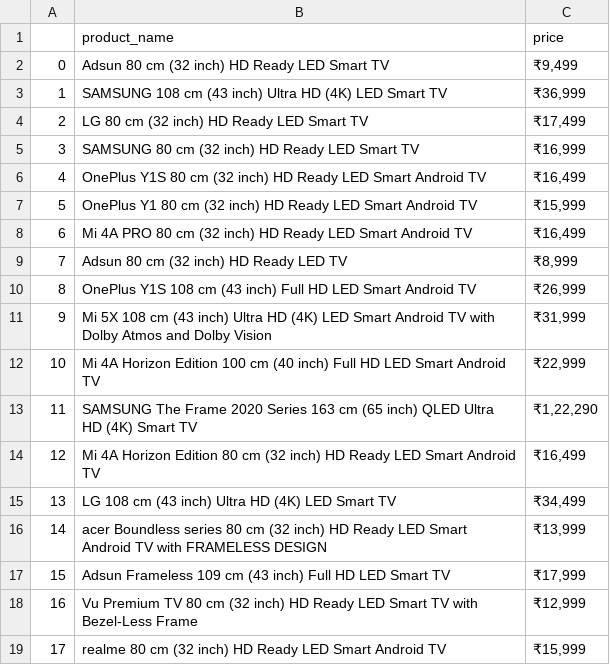
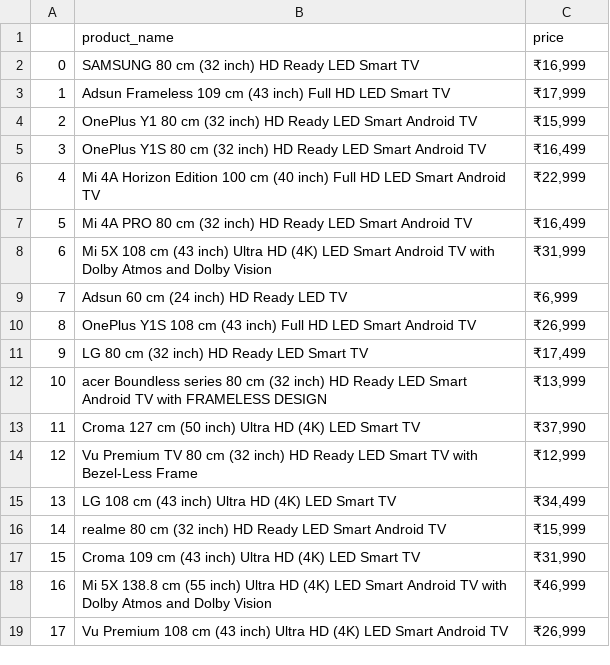
Before and after one commit to Pradeepak5/Harman_Web_Scraping_practice, a CSV file: product.csv, drawn as a sheet; only a part is shown; the diff covers the shown part only.

Commit message:
Flipkart data Scraped and Assignment completed

```diff
--- a/product.csv
+++ b/product.csv
@@ -1,19 +1,19 @@
 ,product_name,price
-0,Adsun 80 cm (32 inch) HD Ready LED Smart TV,"₹9,499"
-1,SAMSUNG 108 cm (43 inch) Ultra HD (4K) LED Smart TV,"₹36,999"
-2,LG 80 cm (32 inch) HD Ready LED Smart TV,"₹17,499"
-3,SAMSUNG 80 cm (32 inch) HD Ready LED Smart TV,"₹16,999"
-4,OnePlus Y1S 80 cm (32 inch) HD Ready LED Smart Android TV,"₹16,499"
-5,OnePlus Y1 80 cm (32 inch) HD Ready LED Smart Android TV,"₹15,999"
-6,Mi 4A PRO 80 cm (32 inch) HD Ready LED Smart Android TV,"₹16,499"
-7,Adsun 80 cm (32 inch) HD Ready LED TV,"₹8,999"
+0,SAMSUNG 80 cm (32 inch) HD Ready LED Smart TV,"₹16,999"
+1,Adsun Frameless 109 cm (43 inch) Full HD LED Smart TV,"₹17,999"
+2,OnePlus Y1 80 cm (32 inch) HD Ready LED Smart Android TV,"₹15,999"
+3,OnePlus Y1S 80 cm (32 inch) HD Ready LED Smart Android TV,"₹16,499"
+4,Mi 4A Horizon Edition 100 cm (40 inch) Full HD LED Smart Android TV,"₹22,999"
+5,Mi 4A PRO 80 cm (32 inch) HD Ready LED Smart Android TV,"₹16,499"
+6,Mi 5X 108 cm (43 inch) Ultra HD (4K) LED Smart Android TV with Dolby Atmos and Dolby Vision,"₹31,999"
+7,Adsun 60 cm (24 inch) HD Ready LED TV,"₹6,999"
 8,OnePlus Y1S 108 cm (43 inch) Full HD LED Smart Android TV,"₹26,999"
-9,Mi 5X 108 cm (43 inch) Ultra HD (4K) LED Smart Android TV with Dolby Atmos and Dolby Vision,"₹31,999"
-10,Mi 4A Horizon Edition 100 cm (40 inch) Full HD LED Smart Android TV,"₹22,999"
-11,SAMSUNG The Frame 2020 Series 163 cm (65 inch) QLED Ultra HD (4K) Smart TV,"₹1,22,290"
-12,Mi 4A Horizon Edition 80 cm (32 inch) HD Ready LED Smart Android TV,"₹16,499"
+9,LG 80 cm (32 inch) HD Ready LED Smart TV,"₹17,499"
+10,acer Boundless series 80 cm (32 inch) HD Ready LED Smart Android TV with FRAMELESS DESIGN,"₹13,999"
+11,Croma 127 cm (50 inch) Ultra HD (4K) LED Smart TV,"₹37,990"
+12,Vu Premium TV 80 cm (32 inch) HD Ready LED Smart TV with Bezel-Less Frame,"₹12,999"
 13,LG 108 cm (43 inch) Ultra HD (4K) LED Smart TV,"₹34,499"
-14,acer Boundless series 80 cm (32 inch) HD Ready LED Smart Android TV with FRAMELESS DESIGN,"₹13,999"
-15,Adsun Frameless 109 cm (43 inch) Full HD LED Smart TV,"₹17,999"
-16,Vu Premium TV 80 cm (32 inch) HD Ready LED Smart TV with Bezel-Less Frame,"₹12,999"
-17,realme 80 cm (32 inch) HD Ready LED Smart Android TV,"₹15,999"
+14,realme 80 cm (32 inch) HD Ready LED Smart Android TV,"₹15,999"
+15,Croma 109 cm (43 inch) Ultra HD (4K) LED Smart TV,"₹31,990"
+16,Mi 5X 138.8 cm (55 inch) Ultra HD (4K) LED Smart Android TV with Dolby Atmos and Dolby Vision,"₹46,999"
+17,Vu Premium 108 cm (43 inch) Ultra HD (4K) LED Smart Android TV,"₹26,999"
```
Also changed, not shown: 12 edited cells elsewhere in this file, 2 other files.
